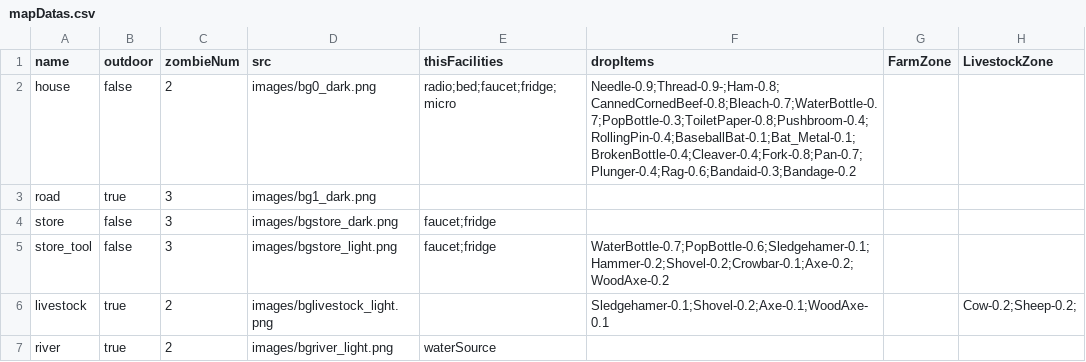
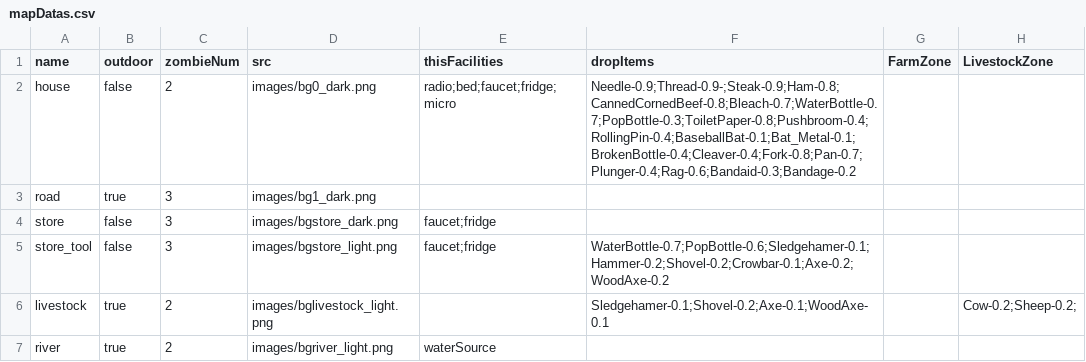
Before and after one commit to k0kk0r0/projectZBstats, a CSV file: Data/mapDatas.csv, drawn as a sheet.

```diff
--- a/Data/mapDatas.csv
+++ b/Data/mapDatas.csv
@@ -1,3 +1,3 @@
 name,outdoor,zombieNum,src,thisFacilities,dropItems,FarmZone,LivestockZone
-house,false,2,images/bg0_dark.png,radio;bed;faucet;fridge;micro,Needle-0.9;Thread-0.9-;Ham-0.8;CannedCornedBeef-0.8;Bleach-0.7;WaterBottle-0.7;PopBottle-0.3;ToiletPaper-0.8;Pushbroom-0.4;RollingPin-0.4;BaseballBat-0.1;Bat_Metal-0.1;BrokenBottle-0.4;Cleaver-0.4;Fork-0.8;Pan-0.7;Plunger-0.4;Rag-0.6;Bandaid-0.3;Bandage-0.2,,
+house,false,2,images/bg0_dark.png,radio;bed;faucet;fridge;micro,Needle-0.9;Thread-0.9-;Steak-0.9;Ham-0.8;CannedCornedBeef-0.8;Bleach-0.7;WaterBottle-0.7;PopBottle-0.3;ToiletPaper-0.8;Pushbroom-0.4;RollingPin-0.4;BaseballBat-0.1;Bat_Metal-0.1;BrokenBottle-0.4;Cleaver-0.4;Fork-0.8;Pan-0.7;Plunger-0.4;Rag-0.6;Bandaid-0.3;Bandage-0.2,,
 road,true,3,images/bg1_dark.png,,,,
```
Also changed, not shown: Data/foods.csv, 8 other files.
